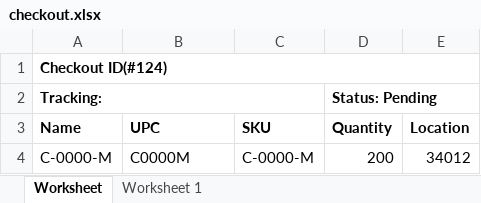
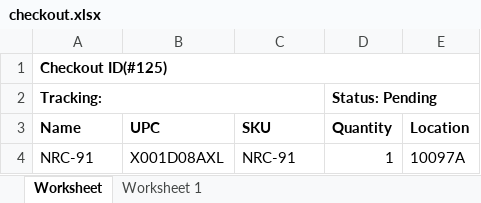
Before and after one commit to que2018/c3, an Excel workbook: admin/assets/file/export/checkout.xlsx, sheet Worksheet, drawn as a sheet; values as stored, in another font and other column widths than the file's, no borders; removed rows and columns are numbered as before the commit, all else as after; the diff names each change by its address in the sheet, - before the commit and + after, or states it on an @@ line.

```diff
--- a/admin/assets/file/export/checkout.xlsx (sheet Worksheet)
+++ b/admin/assets/file/export/checkout.xlsx (sheet Worksheet)
-A1 (Name): Checkout ID(#124)
+A1 (Name): Checkout ID(#125)
-row 4: C-0000-M | C0000M | C-0000-M | 200 | 34012
+row 4: NRC-91 | X001D08AXL | NRC-91 | 1 | 10097A
```
Also changed, not shown: admin/assets/file/export/inventory.xlsx, admin/assets/file/export/product.xlsx, 6 other files.
